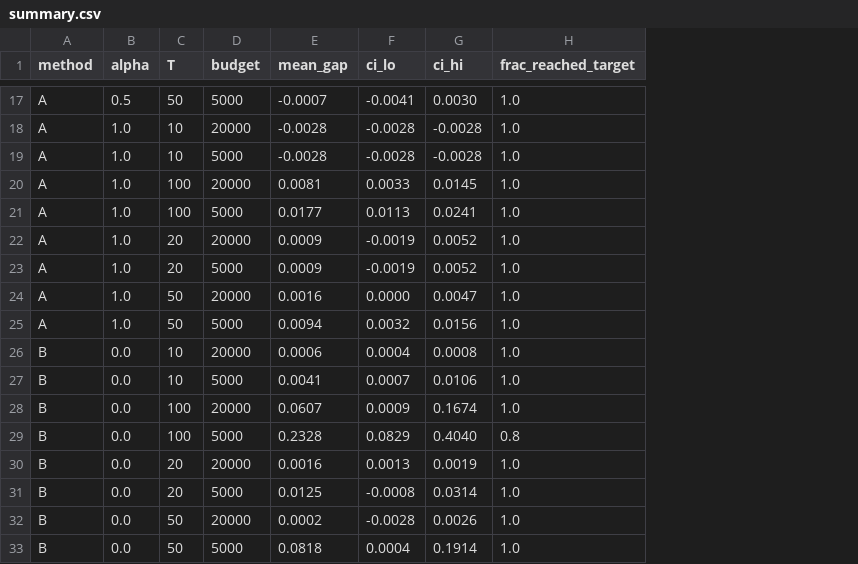
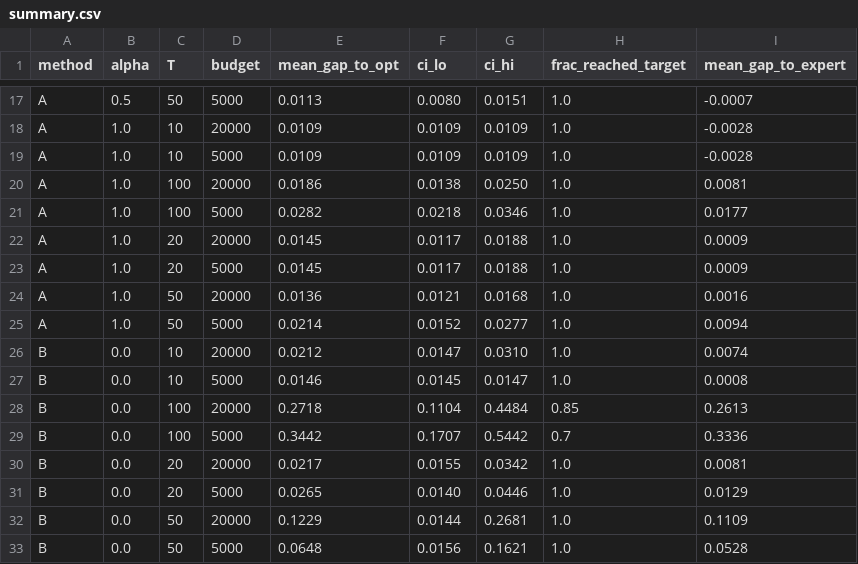
Before and after one commit to nsavas8/RL_Project_32, a CSV file: dante_env/results_dante/summary.csv, drawn as a sheet; only a part is shown, gaps mark what is left out; removed rows and columns are numbered as before the commit, all else as after; the diff covers the shown part only; the diff names each change by its address in the sheet, - before the commit and + after, or states it on an @@ line.

```diff
--- a/dante_env/results_dante/summary.csv
+++ b/dante_env/results_dante/summary.csv
-column E (mean_gap), rows 17-33: -0.0007 | -0.0028 | -0.0028 | 0.0081 | 0.0177 | 0.0009 | 0.0009 | 0.0016 | 0.0094 | 0.0006 | 0.0041 | 0.0607 | 0.2328 | 0.0016 | 0.0125 | 0.0002 | 0.0818
+column E (mean_gap_to_opt), rows 17-33: 0.0113 | 0.0109 | 0.0109 | 0.0186 | 0.0282 | 0.0145 | 0.0145 | 0.0136 | 0.0214 | 0.0212 | 0.0146 | 0.2718 | 0.3442 | 0.0217 | 0.0265 | 0.1229 | 0.0648
+column I (mean_gap_to_expert), rows 17-33: -0.0007 | -0.0028 | -0.0028 | 0.0081 | 0.0177 | 0.0009 | 0.0009 | 0.0016 | 0.0094 | 0.0074 | 0.0008 | 0.2613 | 0.3336 | 0.0081 | 0.0129 | 0.1109 | 0.0528
-F17 (ci_lo): -0.0041
+F17 (ci_lo): 0.0080
-G17 (ci_hi): 0.0030
+G17 (ci_hi): 0.0151
-F18:F19 (ci_lo): -0.0028
+F18:F19 (ci_lo): 0.0109
-G18:G19 (ci_hi): -0.0028
+G18:G19 (ci_hi): 0.0109
-F20 (ci_lo): 0.0033
+F20 (ci_lo): 0.0138
-G20 (ci_hi): 0.0145
+G20 (ci_hi): 0.0250
-F21 (ci_lo): 0.0113
+F21 (ci_lo): 0.0218
-G21 (ci_hi): 0.0241
+G21 (ci_hi): 0.0346
-F22:F23 (ci_lo): -0.0019
+F22:F23 (ci_lo): 0.0117
-G22:G23 (ci_hi): 0.0052
+G22:G23 (ci_hi): 0.0188
-F24 (ci_lo): 0.0000
+F24 (ci_lo): 0.0121
-G24 (ci_hi): 0.0047
+G24 (ci_hi): 0.0168
-F25 (ci_lo): 0.0032
+F25 (ci_lo): 0.0152
-G25 (ci_hi): 0.0156
+G25 (ci_hi): 0.0277
-F26 (ci_lo): 0.0004
+F26 (ci_lo): 0.0147
-G26 (ci_hi): 0.0008
+G26 (ci_hi): 0.0310
-F27 (ci_lo): 0.0007
+F27 (ci_lo): 0.0145
-G27 (ci_hi): 0.0106
+G27 (ci_hi): 0.0147
-F28 (ci_lo): 0.0009
+F28 (ci_lo): 0.1104
-G28 (ci_hi): 0.1674
+G28 (ci_hi): 0.4484
-H28 (frac_reached_target): 1.0
+H28 (frac_reached_target): 0.85
-F29 (ci_lo): 0.0829
+F29 (ci_lo): 0.1707
-G29 (ci_hi): 0.4040
+G29 (ci_hi): 0.5442
-H29 (frac_reached_target): 0.8
+H29 (frac_reached_target): 0.7
-F30 (ci_lo): 0.0013
+F30 (ci_lo): 0.0155
-G30 (ci_hi): 0.0019
+G30 (ci_hi): 0.0342
-F31 (ci_lo): -0.0008
+F31 (ci_lo): 0.0140
-G31 (ci_hi): 0.0314
+G31 (ci_hi): 0.0446
-F32 (ci_lo): -0.0028
+F32 (ci_lo): 0.0144
-G32 (ci_hi): 0.0026
+G32 (ci_hi): 0.2681
-F33 (ci_lo): 0.0004
+F33 (ci_lo): 0.0156
-G33 (ci_hi): 0.1914
+G33 (ci_hi): 0.1621
```
Also changed, not shown: 98 edited cells elsewhere in this file, 6 other files.
